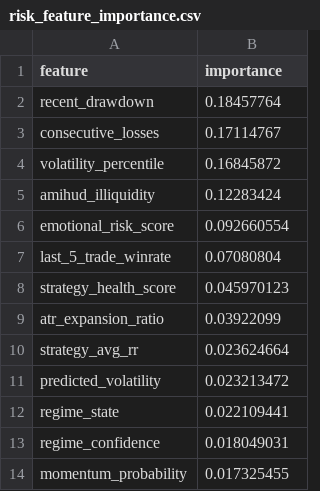
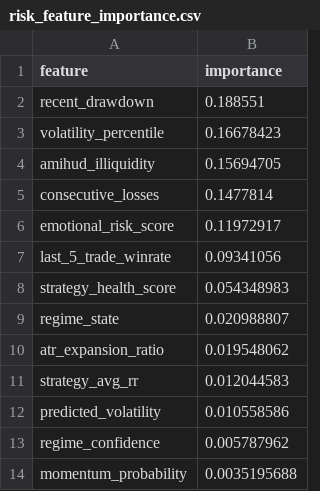
Before and after one commit to romaankhaja/ai_btc_trading, a CSV file: models/risk/risk_feature_importance.csv, drawn as a sheet.

```diff
--- a/models/risk/risk_feature_importance.csv
+++ b/models/risk/risk_feature_importance.csv
@@ -1,14 +1,14 @@
 feature,importance
-recent_drawdown,0.18457764
-consecutive_losses,0.17114767
-volatility_percentile,0.16845872
-amihud_illiquidity,0.12283424
-emotional_risk_score,0.092660554
-last_5_trade_winrate,0.07080804
-strategy_health_score,0.045970123
-atr_expansion_ratio,0.03922099
-strategy_avg_rr,0.023624664
-predicted_volatility,0.023213472
-regime_state,0.022109441
-regime_confidence,0.018049031
-momentum_probability,0.017325455
+recent_drawdown,0.188551
+volatility_percentile,0.16678423
+amihud_illiquidity,0.15694705
+consecutive_losses,0.1477814
+emotional_risk_score,0.11972917
+last_5_trade_winrate,0.09341056
+strategy_health_score,0.054348983
+regime_state,0.020988807
+atr_expansion_ratio,0.019548062
+strategy_avg_rr,0.012044583
+predicted_volatility,0.010558586
+regime_confidence,0.005787962
+momentum_probability,0.0035195688
```
Also changed, not shown: 34 other files.
